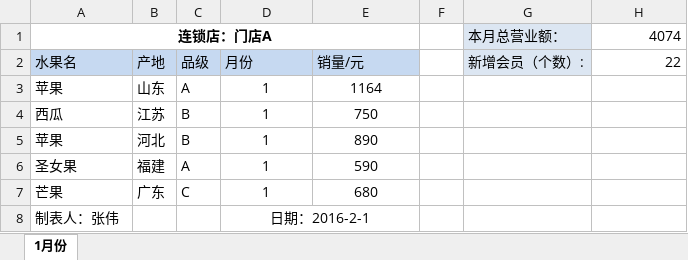
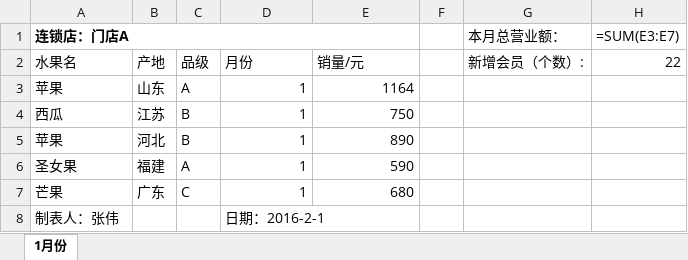
Before and after one commit to kkdrfyb/dwg-, an Excel workbook: office_toolbox_flutter/示例/拆分工作簿/拆分结果/门店A-1月份.xlsx, sheet 1月份, drawn as a sheet; values as stored, in another font and other column widths than the file's, no borders; formulas without a stored value are shown as written; the diff names each change by its address in the sheet, - before the commit and + after, or states it on an @@ line.

```diff
--- a/office_toolbox_flutter/示例/拆分工作簿/拆分结果/门店A-1月份.xlsx (sheet 1月份)
+++ b/office_toolbox_flutter/示例/拆分工作簿/拆分结果/门店A-1月份.xlsx (sheet 1月份)
-A1 alignment: center
+A1 alignment: left
-G1:G2 fill: #DCE6F2
+G1:G2 fill: none
-H1: 4074
+H1: =SUM(E3:E7)
-A2:E2 fill: #C6D9F1
+A2:E2 fill: none
-D3:E7 alignment: center
+D3:E7 alignment: right
-D8 alignment: center
+D8 alignment: left
```
Also changed, not shown: charts or pictures, office_toolbox_flutter/示例/拆分工作簿/拆分结果/门店A-2月份.xlsx, office_toolbox_flutter/示例/拆分工作簿/拆分结果/门店B-1月份.xlsx, 28 other files.
